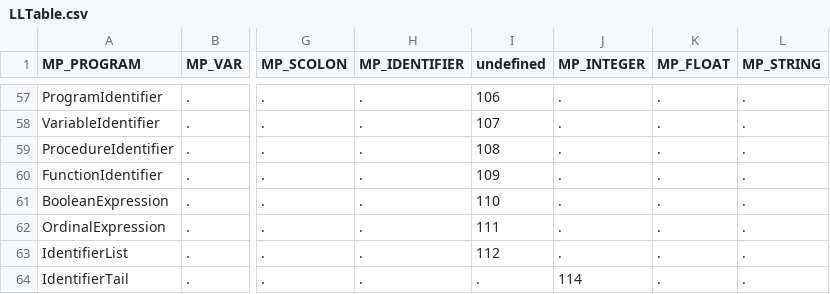
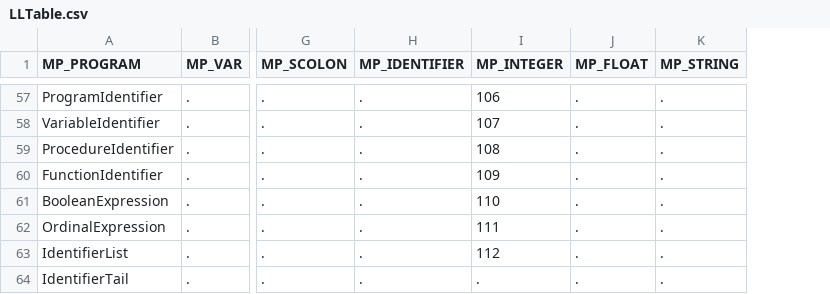
Before and after one commit to brentechols34/compliers, a CSV file: Resources/LLTable.csv, drawn as a sheet; only a part is shown, gaps mark what is left out; removed rows and columns are numbered as before the commit, all else as after; the diff covers the shown part only; the diff names each change by its address in the sheet, - before the commit and + after, or states it on an @@ line.

```diff
--- a/Resources/LLTable.csv
+++ b/Resources/LLTable.csv
-column I (undefined), rows 57-64: 106 | 107 | 108 | 109 | 110 | 111 | 112 | .
-I57 (MP_INTEGER): .
+I57 (MP_INTEGER): 106
-I58 (MP_INTEGER): .
+I58 (MP_INTEGER): 107
-I59 (MP_INTEGER): .
+I59 (MP_INTEGER): 108
-I60 (MP_INTEGER): .
+I60 (MP_INTEGER): 109
-I61 (MP_INTEGER): .
+I61 (MP_INTEGER): 110
-I62 (MP_INTEGER): .
+I62 (MP_INTEGER): 111
-I63 (MP_INTEGER): .
+I63 (MP_INTEGER): 112
-I64 (MP_INTEGER): 114
+I64 (MP_INTEGER): .
```
Also changed, not shown: 31 edited cells elsewhere in this file, 1 other file.
